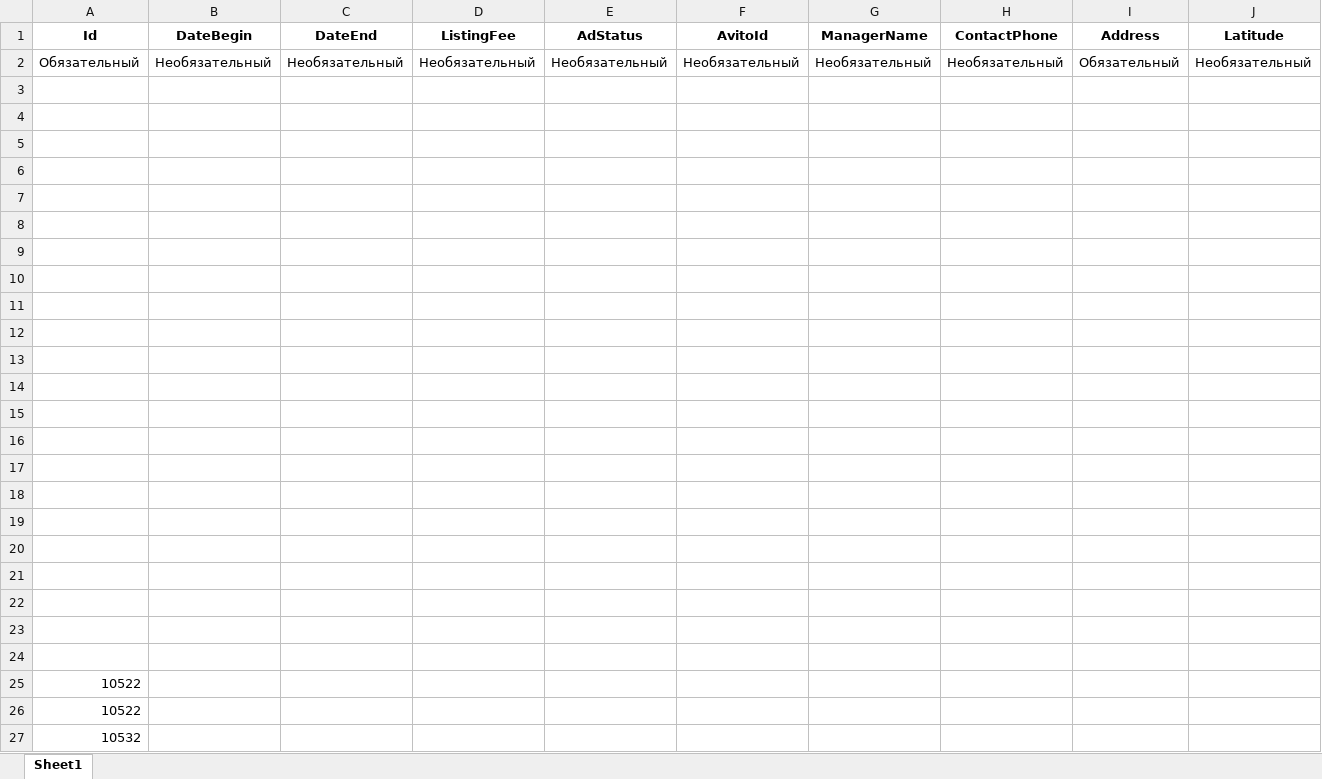
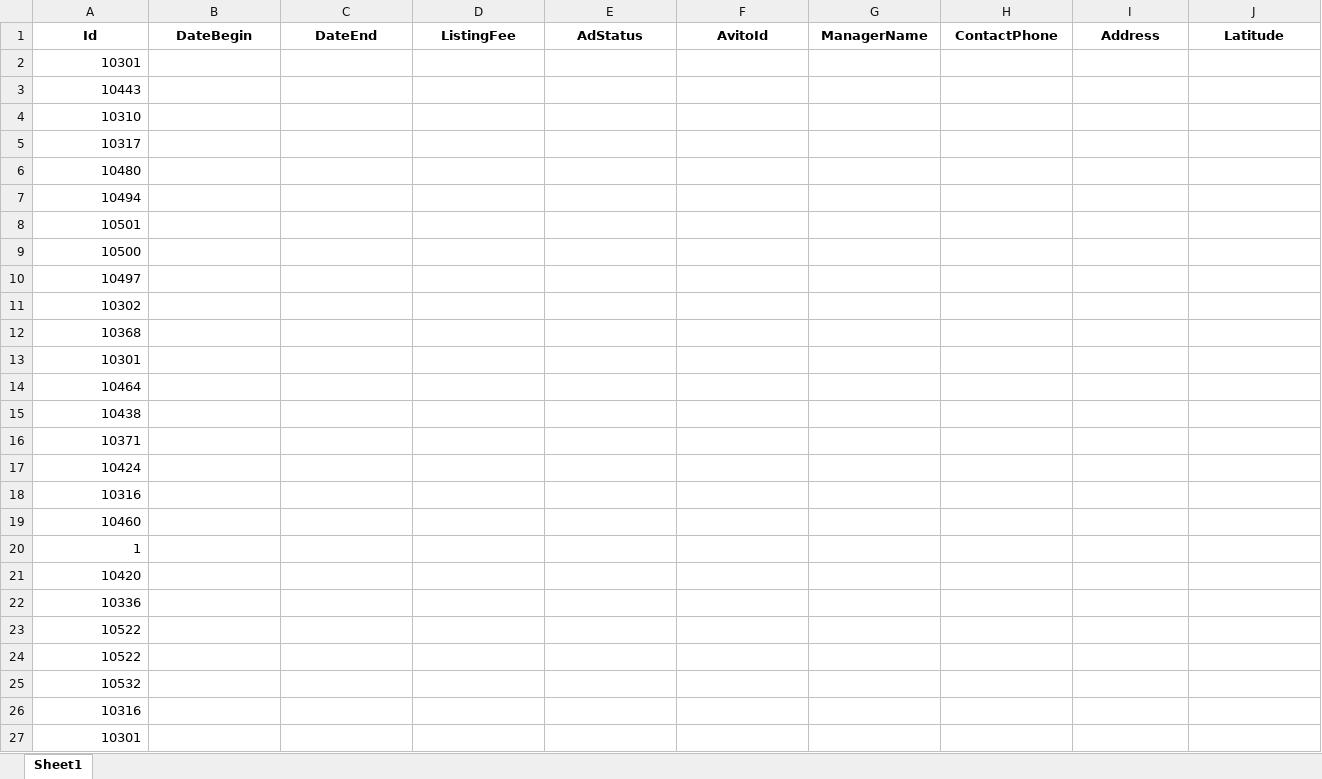
Before and after one commit to vlad615/Tabels, an Excel workbook: make_xl/data_xl/comp armchair.xlsx, sheet Sheet1, drawn as a sheet; only a part is shown; the shorter side is filled out with more unchanged rows; values as stored, in another font and other column widths than the file's, no borders; removed rows and columns are numbered as before the commit, all else as after; rows hold the shown columns only; the diff names each change by its address in the sheet, - before the commit and + after, or states it on an @@ line.

```diff
--- a/make_xl/data_xl/comp armchair.xlsx (sheet Sheet1)
+++ b/make_xl/data_xl/comp armchair.xlsx (sheet Sheet1)
-row 2: Обязательный | Необязательный | Необязательный | Необязательный | Необязательный | Необязательный | Необязательный | Необязательный | Обязательный | Необязательный
-A2 (Id): (empty)
+A2 (Id): 10301
-A3 (Id): (empty)
+A3 (Id): 10443
-A4 (Id): (empty)
+A4 (Id): 10310
-A5 (Id): (empty)
+A5 (Id): 10317
-A6 (Id): (empty)
+A6 (Id): 10480
-A7 (Id): (empty)
+A7 (Id): 10494
-A8 (Id): (empty)
+A8 (Id): 10501
-A9 (Id): (empty)
+A9 (Id): 10500
-A10 (Id): (empty)
+A10 (Id): 10497
-A11 (Id): (empty)
+A11 (Id): 10302
-A12 (Id): (empty)
+A12 (Id): 10368
-A13 (Id): (empty)
+A13 (Id): 10301
-A14 (Id): (empty)
+A14 (Id): 10464
-A15 (Id): (empty)
+A15 (Id): 10438
-A16 (Id): (empty)
+A16 (Id): 10371
-A17 (Id): (empty)
+A17 (Id): 10424
-A18 (Id): (empty)
+A18 (Id): 10316
-A19 (Id): (empty)
+A19 (Id): 10460
-row 21: (empty)
-A20 (Id): (empty)
+A20 (Id): 1
-A21 (Id): (empty)
+A21 (Id): 10420
-A22 (Id): (empty)
+A22 (Id): 10336
```
Also changed, not shown: make_xl/data_xl/chairs.xlsx, make_xl/data_xl/corner tables.xlsx, 2 other files.
